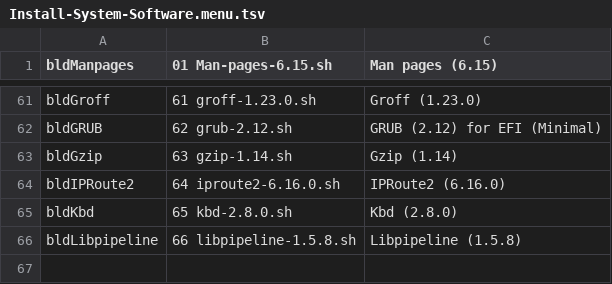
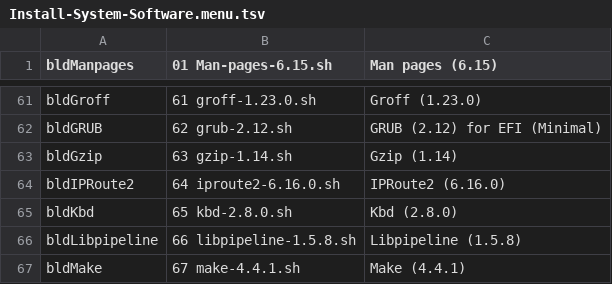
Before and after one commit to wakirk/Personal-lfs-iigs-install, a TSV file: 1.06-Install-System-Software/Install-System-Software.menu.tsv, drawn as a sheet; only a part is shown, gaps mark what is left out; the diff names each change by its address in the sheet, - before the commit and + after, or states it on an @@ line.

Commit message:
Add Make (4.4.1) to system software installation menu

```diff
--- a/1.06-Install-System-Software/Install-System-Software.menu.tsv
+++ b/1.06-Install-System-Software/Install-System-Software.menu.tsv
+row 67: bldMake | 67 make-4.4.1.sh | Make (4.4.1)
```
